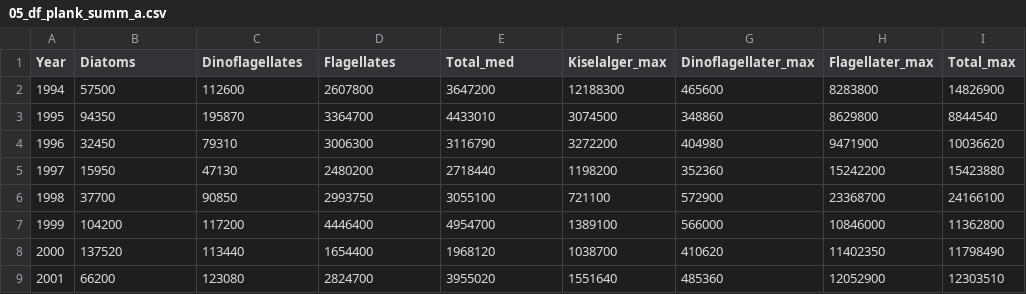
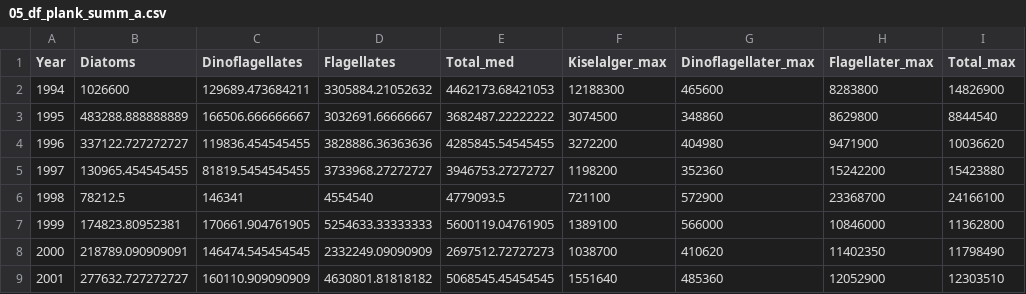
Before and after one commit to NIVANorge/Klimaoverblikk, a CSV file: Data_produced/05_df_plank_summ_a.csv, drawn as a sheet; only a part is shown; the diff covers the shown part only.

```diff
--- a/Data_produced/05_df_plank_summ_a.csv
+++ b/Data_produced/05_df_plank_summ_a.csv
@@ -1,9 +1,9 @@
 Year,Diatoms,Dinoflagellates,Flagellates,Total_med,Kiselalger_max,Dinoflagellater_max,Flagellater_max,Total_max
-1994,57500,112600,2607800,3647200,12188300,465600,8283800,14826900
-1995,94350,195870,3364700,4433010,3074500,348860,8629800,8844540
-1996,32450,79310,3006300,3116790,3272200,404980,9471900,10036620
-1997,15950,47130,2480200,2718440,1198200,352360,15242200,15423880
-1998,37700,90850,2993750,3055100,721100,572900,23368700,24166100
-1999,104200,117200,4446400,4954700,1389100,566000,10846000,11362800
-2000,137520,113440,1654400,1968120,1038700,410620,11402350,11798490
-2001,66200,123080,2824700,3955020,1551640,485360,12052900,12303510
+1994,1026600,129689.473684211,3305884.21052632,4462173.68421053,12188300,465600,8283800,14826900
+1995,483288.888888889,166506.666666667,3032691.66666667,3682487.22222222,3074500,348860,8629800,8844540
+1996,337122.727272727,119836.454545455,3828886.36363636,4285845.54545455,3272200,404980,9471900,10036620
+1997,130965.454545455,81819.5454545455,3733968.27272727,3946753.27272727,1198200,352360,15242200,15423880
+1998,78212.5,146341,4554540,4779093.5,721100,572900,23368700,24166100
+1999,174823.80952381,170661.904761905,5254633.33333333,5600119.04761905,1389100,566000,10846000,11362800
+2000,218789.090909091,146474.545454545,2332249.09090909,2697512.72727273,1038700,410620,11402350,11798490
+2001,277632.727272727,160110.909090909,4630801.81818182,5068545.45454545,1551640,485360,12052900,12303510
```
Also changed, not shown: 60 edited cells elsewhere in this file, Data_produced/05_df_plank_summ_q.csv, Data_produced/06_dat_a.csv, 8 other files.
